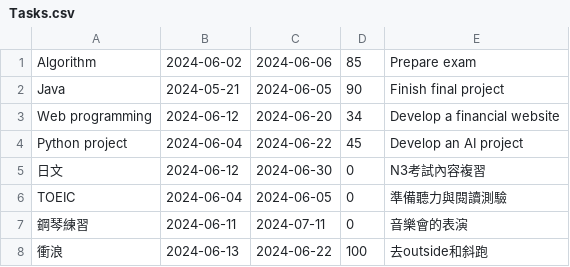
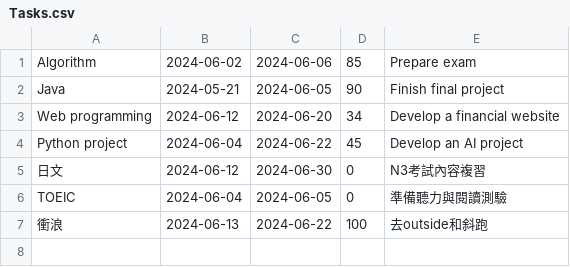
Before and after one commit to benjamin474/IntelligentSchedulingPomodoroTimer, a CSV file: Tasks.csv, drawn as a sheet; the diff names each change by its address in the sheet, - before the commit and + after, or states it on an @@ line.

```diff
--- a/Tasks.csv
+++ b/Tasks.csv
-row 7: 鋼琴練習 | 2024-06-11 | 2024-07-11 | 0 | 音樂會的表演
```
Also changed, not shown: 1 other file.
